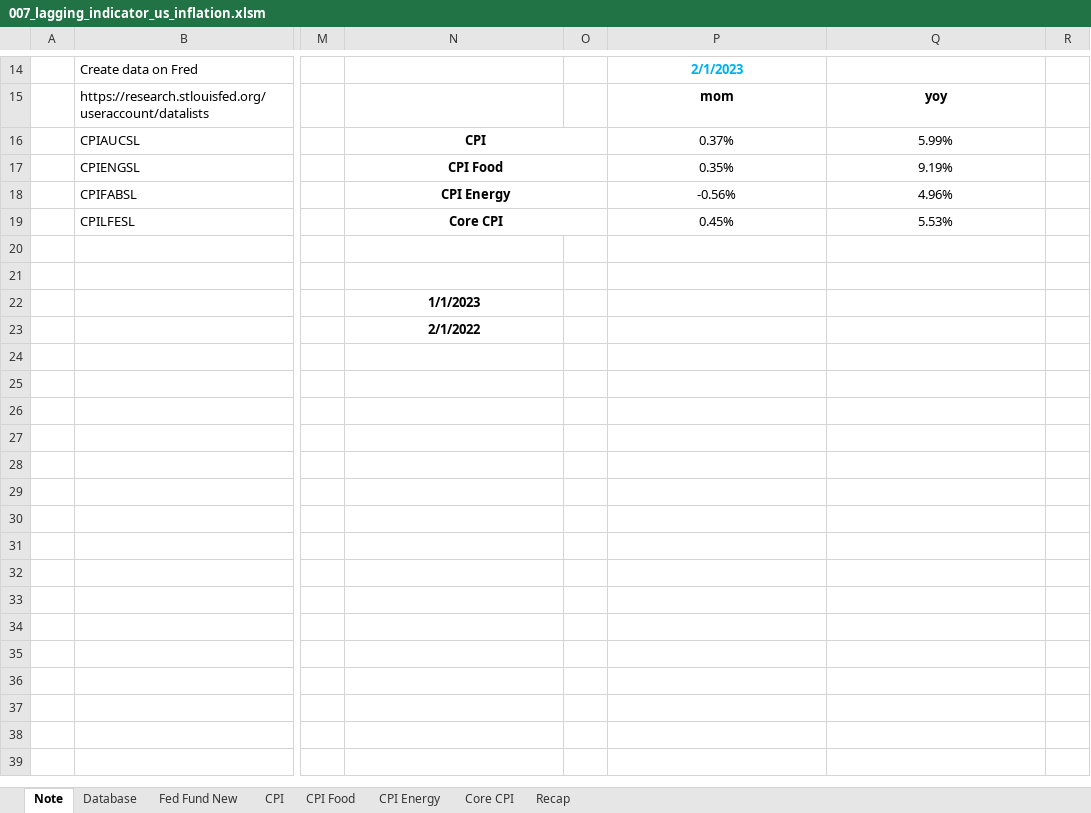
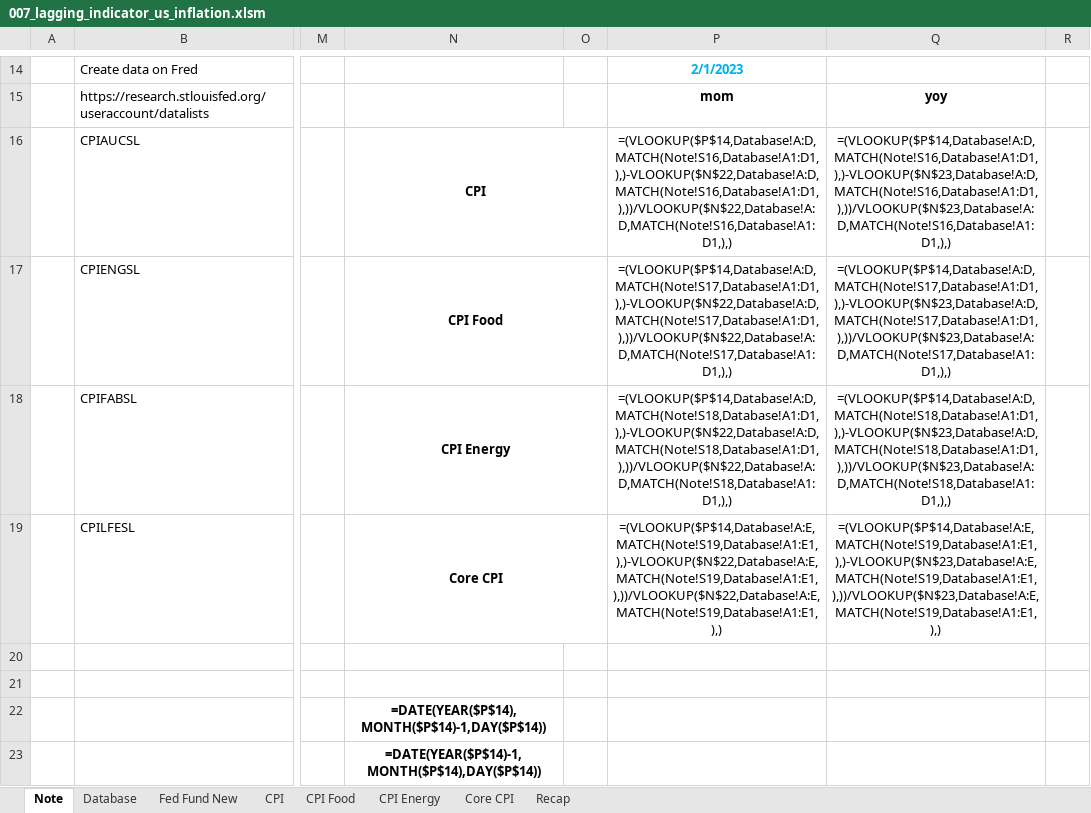
Before and after one commit to markjm5/portfoliomanagement, an Excel workbook: trading_excel_files/01_lagging_coincident_indicators/007_lagging_indicator_us_inflation.xlsm, sheet Note, drawn as a sheet; only a part is shown, gaps mark what is left out; values as stored, in another font and other column widths than the file's, no borders; formulas without a stored value are shown as written; charts and pictures and conditional formats not drawn; the diff names each change by its address in the sheet, - before the commit and + after, or states it on an @@ line.

```diff
--- a/trading_excel_files/01_lagging_coincident_indicators/007_lagging_indicator_us_inflation.xlsm (sheet Note)
+++ b/trading_excel_files/01_lagging_coincident_indicators/007_lagging_indicator_us_inflation.xlsm (sheet Note)
-P16: 0.37%
+P16: =(VLOOKUP($P$14,Database!A:D,MATCH(Note!S16,Database!A1:D1,),)-VLOOKUP($N$22,Database!A:D,MATCH(Note!S16,Database!A1:D1,),))/VLOOKUP($N$22,Database!A:D,MATCH(Note!S16,Database!A1:D1,),)
-Q16: 5.99%
+Q16: =(VLOOKUP($P$14,Database!A:D,MATCH(Note!S16,Database!A1:D1,),)-VLOOKUP($N$23,Database!A:D,MATCH(Note!S16,Database!A1:D1,),))/VLOOKUP($N$23,Database!A:D,MATCH(Note!S16,Database!A1:D1,),)
-P17: 0.35%
+P17: =(VLOOKUP($P$14,Database!A:D,MATCH(Note!S17,Database!A1:D1,),)-VLOOKUP($N$22,Database!A:D,MATCH(Note!S17,Database!A1:D1,),))/VLOOKUP($N$22,Database!A:D,MATCH(Note!S17,Database!A1:D1,),)
-Q17: 9.19%
+Q17: =(VLOOKUP($P$14,Database!A:D,MATCH(Note!S17,Database!A1:D1,),)-VLOOKUP($N$23,Database!A:D,MATCH(Note!S17,Database!A1:D1,),))/VLOOKUP($N$23,Database!A:D,MATCH(Note!S17,Database!A1:D1,),)
-P18: -0.56%
+P18: =(VLOOKUP($P$14,Database!A:D,MATCH(Note!S18,Database!A1:D1,),)-VLOOKUP($N$22,Database!A:D,MATCH(Note!S18,Database!A1:D1,),))/VLOOKUP($N$22,Database!A:D,MATCH(Note!S18,Database!A1:D1,),)
-Q18: 4.96%
+Q18: =(VLOOKUP($P$14,Database!A:D,MATCH(Note!S18,Database!A1:D1,),)-VLOOKUP($N$23,Database!A:D,MATCH(Note!S18,Database!A1:D1,),))/VLOOKUP($N$23,Database!A:D,MATCH(Note!S18,Database!A1:D1,),)
-P19: 0.45%
+P19: =(VLOOKUP($P$14,Database!A:E,MATCH(Note!S19,Database!A1:E1,),)-VLOOKUP($N$22,Database!A:E,MATCH(Note!S19,Database!A1:E1,),))/VLOOKUP($N$22,Database!A:E,MATCH(Note!S19,Database!A1:E1,),)
-Q19: 5.53%
+Q19: =(VLOOKUP($P$14,Database!A:E,MATCH(Note!S19,Database!A1:E1,),)-VLOOKUP($N$23,Database!A:E,MATCH(Note!S19,Database!A1:E1,),))/VLOOKUP($N$23,Database!A:E,MATCH(Note!S19,Database!A1:E1,),)
-N22: 1/1/2023
+N22: =DATE(YEAR($P$14),MONTH($P$14)-1,DAY($P$14))
-N23: 2/1/2022
+N23: =DATE(YEAR($P$14)-1,MONTH($P$14),DAY($P$14))
```
Also changed, not shown: sheet CPI, sheet Core CPI, sheet CPI Food, sheet CPI Energy, sheet Recap, charts or pictures, trading_excel_files/01_lagging_coincident_indicators/003_lagging_indicator_world_gdp.xlsm, trading_excel_files/01_lagging_coincident_indicators/011_Lagging_Indicator_US_Durable_Goods.xlsm, 21 other files.
